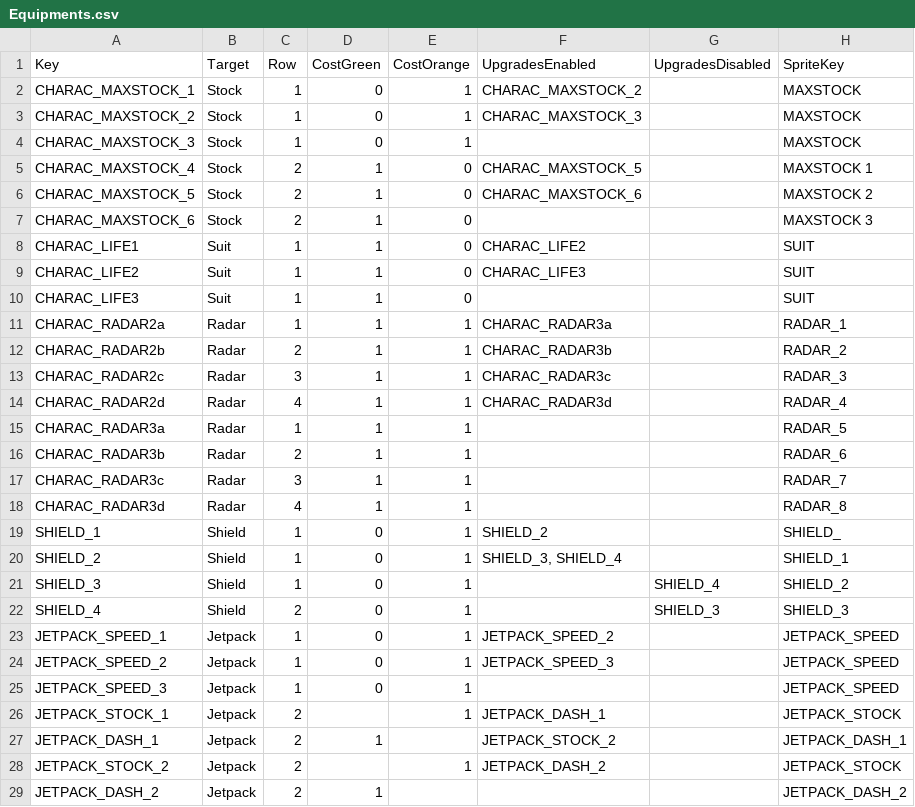
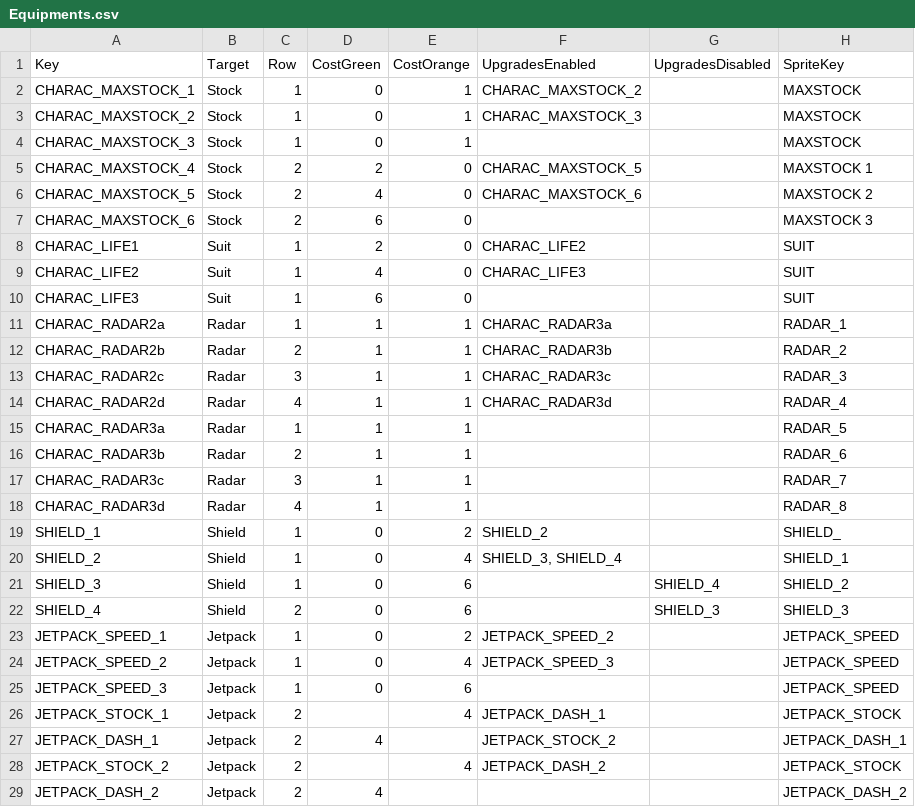
Before and after one commit to XavierClavel/SpaceSurvivorOrbital, a CSV file: Assets/Data/Upgrades/Equipments.csv, drawn as a sheet; only a part is shown; the diff names each change by its address in the sheet, - before the commit and + after, or states it on an @@ line.

```diff
--- a/Assets/Data/Upgrades/Equipments.csv
+++ b/Assets/Data/Upgrades/Equipments.csv
-D5 (CostGreen): 1
+D5 (CostGreen): 2
-D6 (CostGreen): 1
+D6 (CostGreen): 4
-D7 (CostGreen): 1
+D7 (CostGreen): 6
-D8 (CostGreen): 1
+D8 (CostGreen): 2
-D9 (CostGreen): 1
+D9 (CostGreen): 4
-D10 (CostGreen): 1
+D10 (CostGreen): 6
-E19 (CostOrange): 1
+E19 (CostOrange): 2
-E20 (CostOrange): 1
+E20 (CostOrange): 4
-E21:E22 (CostOrange): 1
+E21:E22 (CostOrange): 6
-E23 (CostOrange): 1
+E23 (CostOrange): 2
-E24 (CostOrange): 1
+E24 (CostOrange): 4
-E25 (CostOrange): 1
+E25 (CostOrange): 6
-E26 (CostOrange): 1
+E26 (CostOrange): 4
-D27 (CostGreen): 1
+D27 (CostGreen): 4
-E28 (CostOrange): 1
+E28 (CostOrange): 4
-D29 (CostGreen): 1
+D29 (CostGreen): 4
```
Also changed, not shown: Assets/Data/ObjectData.csv, Assets/Data/Upgrades/Weapons.csv, 27 other files.
